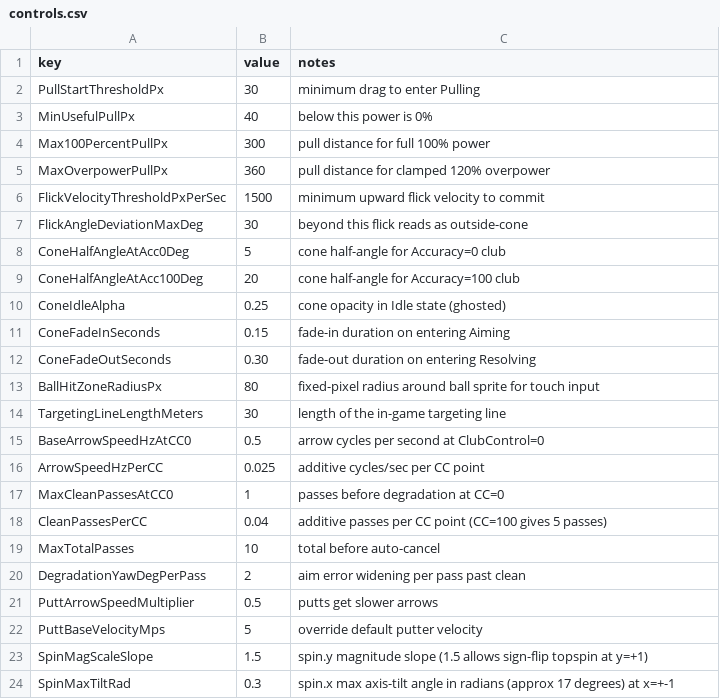
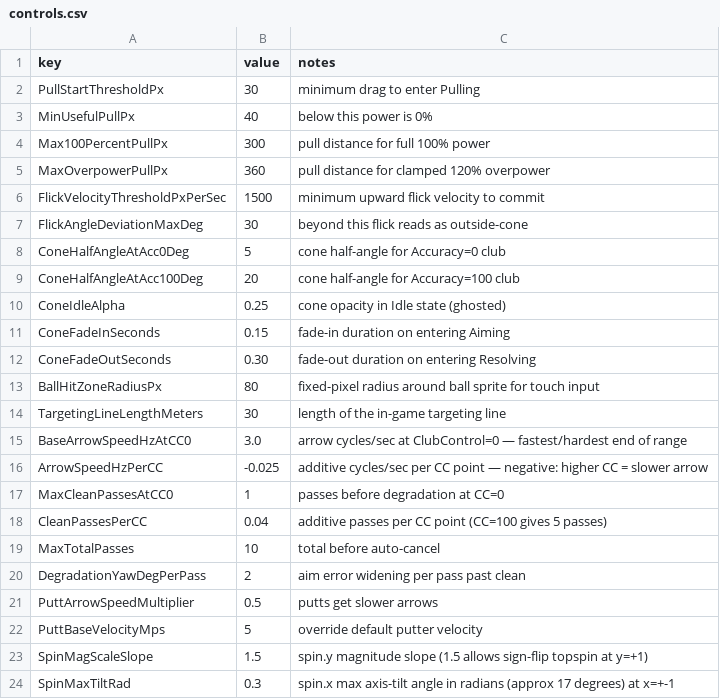
Before and after one commit to cesarguarinoni/Golfin-Redux, a CSV file: Assets/Resources/Gameplay/controls.csv, drawn as a sheet.

```diff
--- a/Assets/Resources/Gameplay/controls.csv
+++ b/Assets/Resources/Gameplay/controls.csv
@@ -14,4 +14,4 @@ BallHitZoneRadiusPx,80,fixed-pixel radius around ball sprite for touch input
 TargetingLineLengthMeters,30,length of the in-game targeting line
-BaseArrowSpeedHzAtCC0,0.5,arrow cycles per second at ClubControl=0
-ArrowSpeedHzPerCC,0.025,additive cycles/sec per CC point
+BaseArrowSpeedHzAtCC0,3.0,arrow cycles/sec at ClubControl=0 — fastest/hardest end of range
+ArrowSpeedHzPerCC,-0.025,additive cycles/sec per CC point — negative: higher CC = slower arrow
 MaxCleanPassesAtCC0,1,passes before degradation at CC=0
```
Also changed, not shown: 4 other files.
